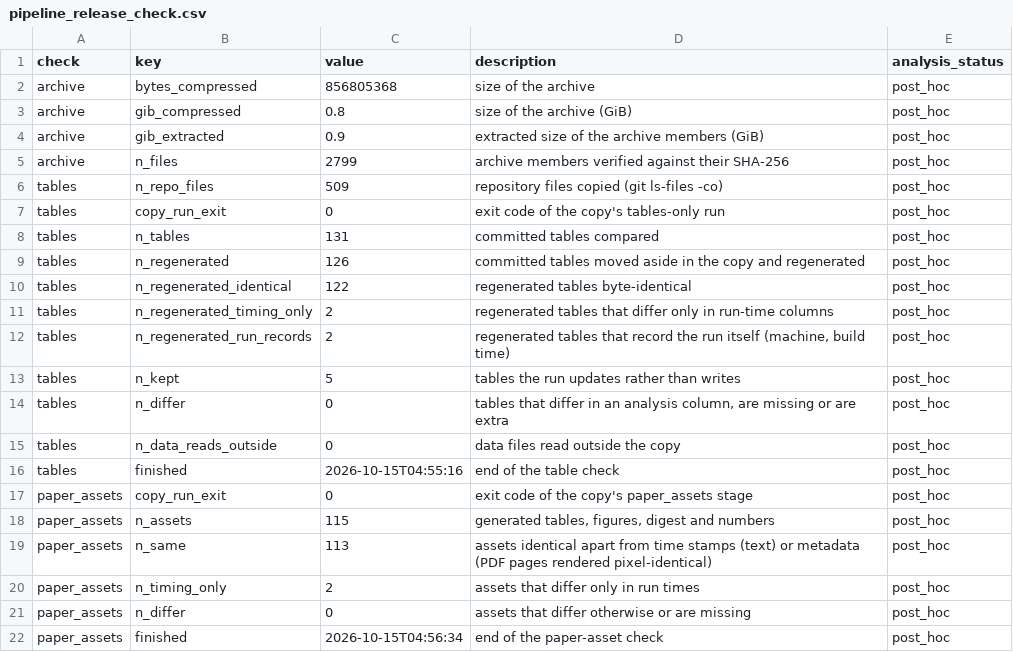
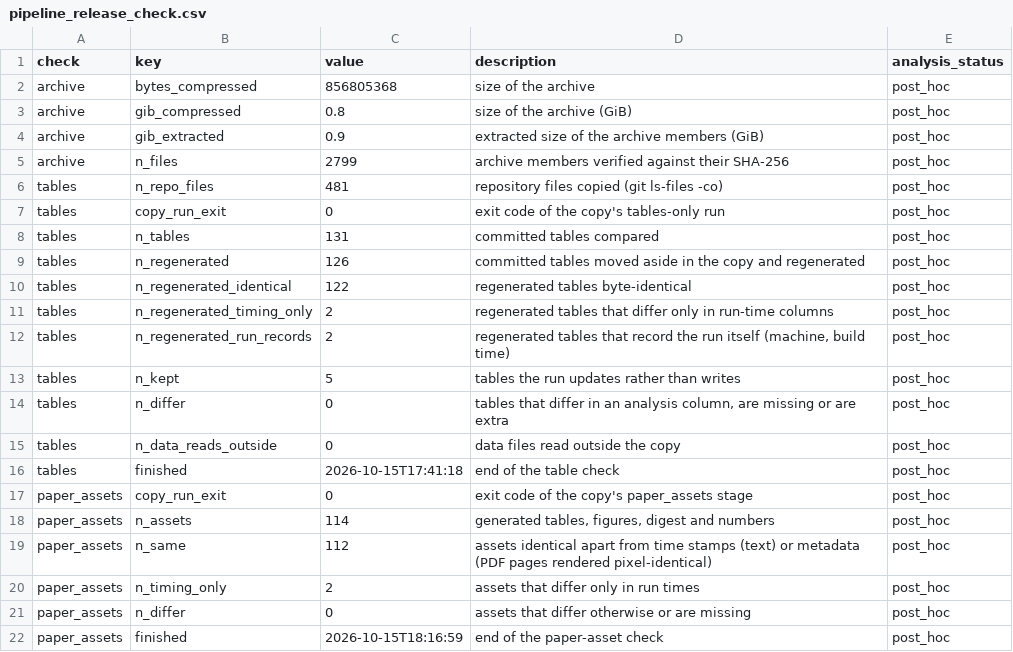
Before and after one commit to Biodyn-AI/multireference-latent-truth, a CSV file: data/r2/tables/pipeline_release_check.csv, drawn as a sheet.

```diff
--- a/data/r2/tables/pipeline_release_check.csv
+++ b/data/r2/tables/pipeline_release_check.csv
@@ -5,3 +5,3 @@ archive,gib_extracted,0.9,extracted size of the archive members (GiB),post_hoc
 archive,n_files,2799,archive members verified against their SHA-256,post_hoc
-tables,n_repo_files,509,repository files copied (git ls-files -co),post_hoc
+tables,n_repo_files,481,repository files copied (git ls-files -co),post_hoc
 tables,copy_run_exit,0,exit code of the copy's tables-only run,post_hoc
@@ -15,8 +15,8 @@ tables,n_differ,0,"tables that differ in an analysis column, are missing or are
 tables,n_data_reads_outside,0,data files read outside the copy,post_hoc
-tables,finished,2026-10-15T04:55:16,end of the table check,post_hoc
+tables,finished,2026-10-15T17:41:18,end of the table check,post_hoc
 paper_assets,copy_run_exit,0,exit code of the copy's paper_assets stage,post_hoc
-paper_assets,n_assets,115,"generated tables, figures, digest and numbers",post_hoc
-paper_assets,n_same,113,assets identical apart from time stamps (text) or metadata (PDF pages rendered pixel-identical),post_hoc
+paper_assets,n_assets,114,"generated tables, figures, digest and numbers",post_hoc
+paper_assets,n_same,112,assets identical apart from time stamps (text) or metadata (PDF pages rendered pixel-identical),post_hoc
 paper_assets,n_timing_only,2,assets that differ only in run times,post_hoc
 paper_assets,n_differ,0,assets that differ otherwise or are missing,post_hoc
-paper_assets,finished,2026-10-15T04:56:34,end of the paper-asset check,post_hoc
+paper_assets,finished,2026-10-15T18:16:59,end of the paper-asset check,post_hoc
```
Also changed, not shown: 2 other files.
